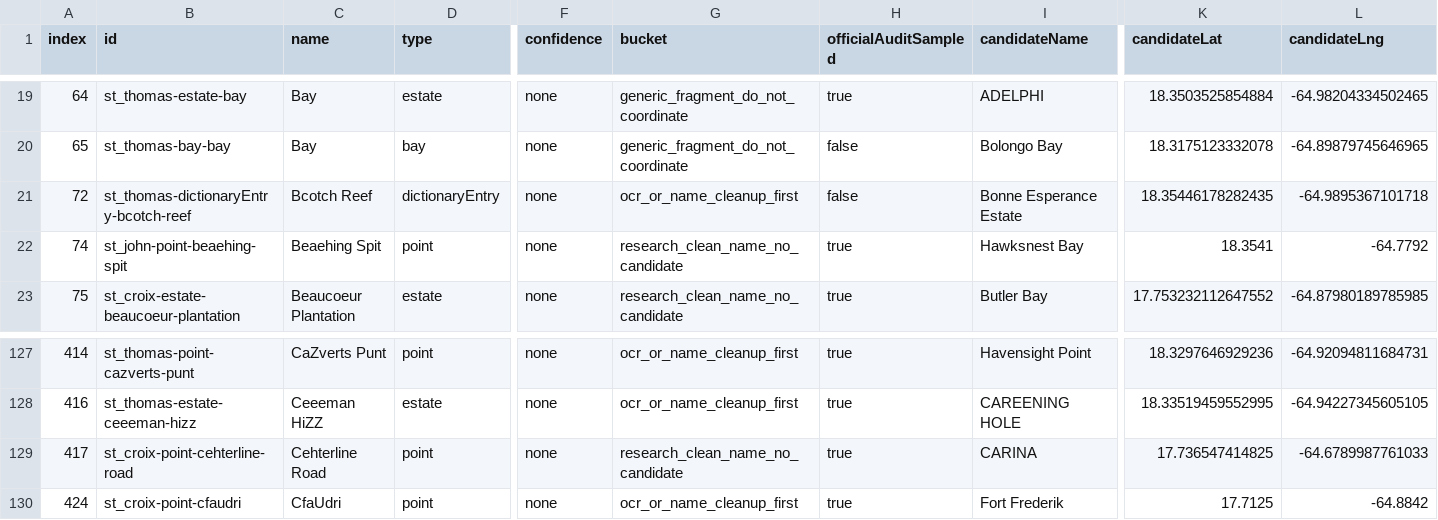
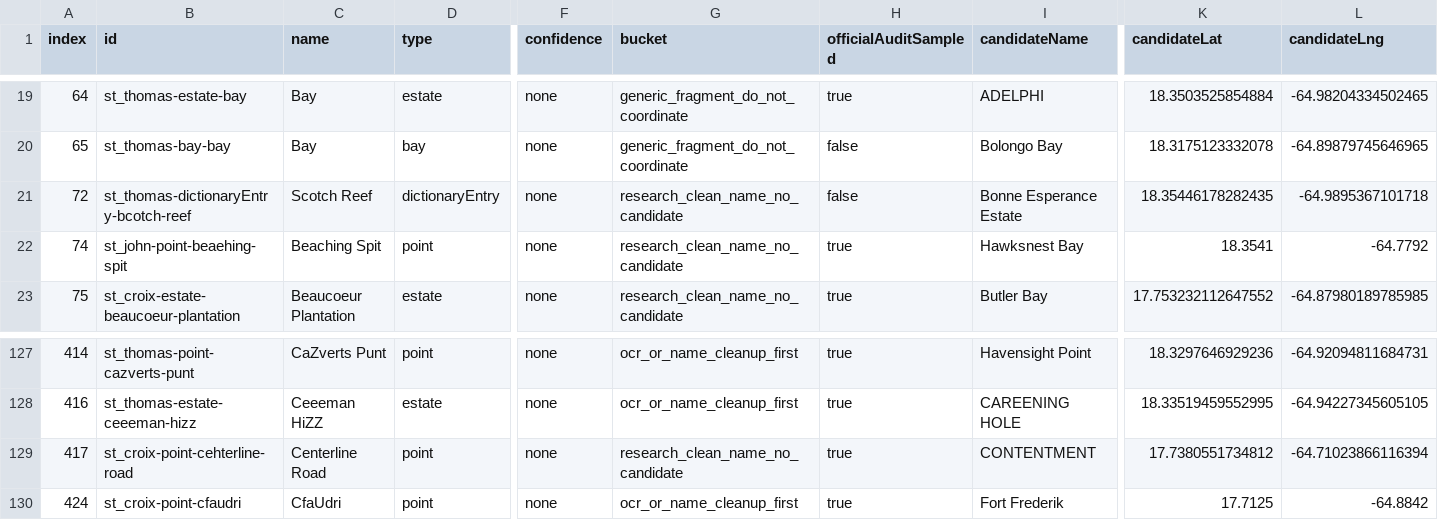
Before and after one commit to Ovando1976/VI-Guide, a CSV file: reports/geographic-index-missing-coordinate-triage.csv, drawn as a sheet; only a part is shown, gaps mark what is left out; the diff names each change by its address in the sheet, - before the commit and + after, or states it on an @@ line.

Commit message:
Apply safe geographic index OCR cleanup batch 2

```diff
--- a/reports/geographic-index-missing-coordinate-triage.csv
+++ b/reports/geographic-index-missing-coordinate-triage.csv
-C21 (name): Bcotch Reef
+C21 (name): Scotch Reef
-G21 (bucket): ocr_or_name_cleanup_first
+G21 (bucket): research_clean_name_no_candidate
-C22 (name): Beaehing Spit
+C22 (name): Beaching Spit
-C129 (name): Cehterline Road
+C129 (name): Centerline Road
-I129 (candidateName): CARINA
+I129 (candidateName): CONTENTMENT
-K129 (candidateLat): 17.736547414825
+K129 (candidateLat): 17.7380551734812
-L129 (candidateLng): -64.6789987761033
+L129 (candidateLng): -64.71023866116394
```
Also changed, not shown: reports/geographic-index-coordinate-candidates-full.csv, 11 other files.
